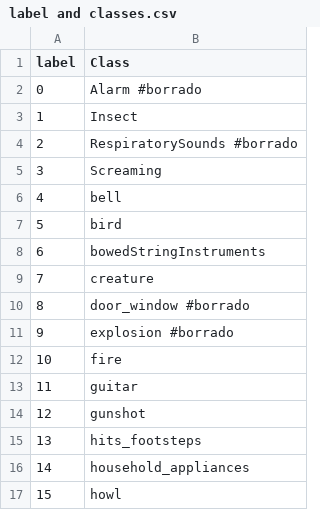
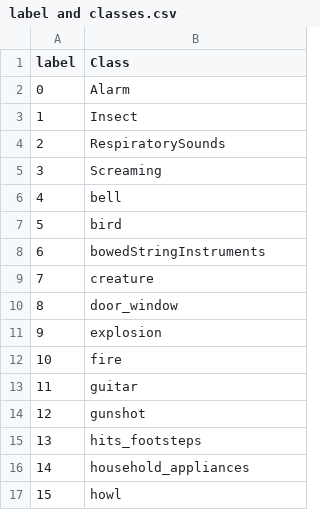
Before and after one commit to CristinaMendoza01/AHSC, a CSV file: src/program/label and classes.csv, drawn as a sheet; only a part is shown.

```diff
--- a/src/program/label and classes.csv
+++ b/src/program/label and classes.csv
@@ -1,5 +1,5 @@
 label;Class
-0;Alarm #borrado
+0;Alarm
 1;Insect
-2;RespiratorySounds #borrado
+2;RespiratorySounds
 3;Screaming
@@ -9,4 +9,4 @@
 7;creature
-8;door_window #borrado
-9;explosion #borrado
+8;door_window
+9;explosion
 10;fire
```
Also changed, not shown: src/program/resultados.csv, 2 other files.
